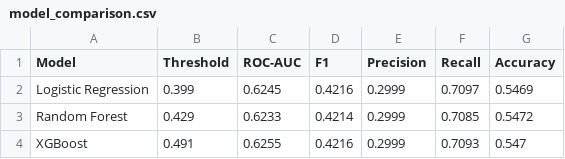
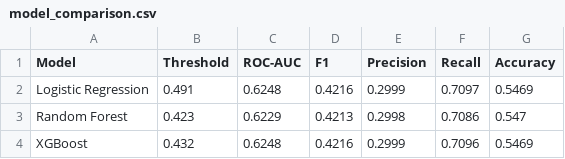
Before and after one commit to shreyamukkadan/FoDS, a CSV file: outputs/p3/model_comparison.csv, drawn as a sheet.

Commit message:
added threshold optimization and PR curve plot

```diff
--- a/outputs/p3/model_comparison.csv
+++ b/outputs/p3/model_comparison.csv
@@ -1,4 +1,4 @@
 Model,Threshold,ROC-AUC,F1,Precision,Recall,Accuracy
-Logistic Regression,0.399,0.6245,0.4216,0.2999,0.7097,0.5469
-Random Forest,0.429,0.6233,0.4214,0.2999,0.7085,0.5472
-XGBoost,0.491,0.6255,0.4216,0.2999,0.7093,0.547
+Logistic Regression,0.491,0.6248,0.4216,0.2999,0.7097,0.5469
+Random Forest,0.423,0.6229,0.4213,0.2998,0.7086,0.547
+XGBoost,0.432,0.6248,0.4216,0.2999,0.7096,0.5469
```
Also changed, not shown: 11 other files.
